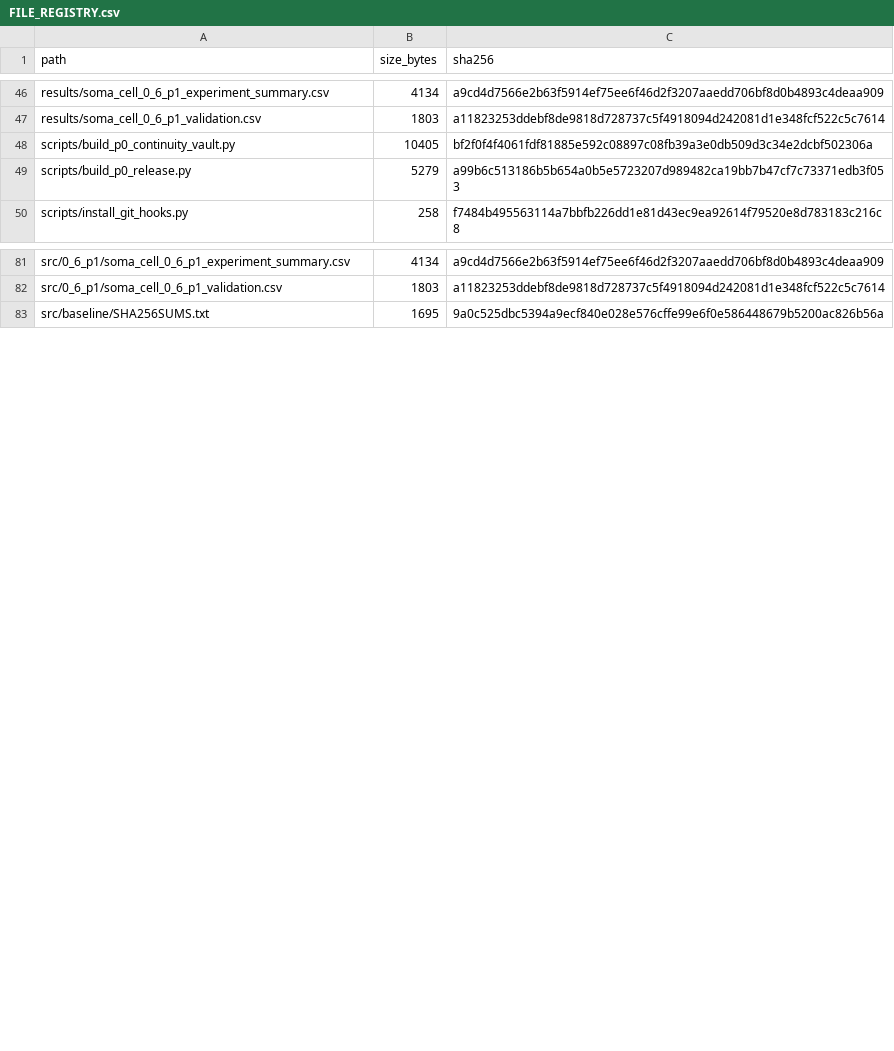
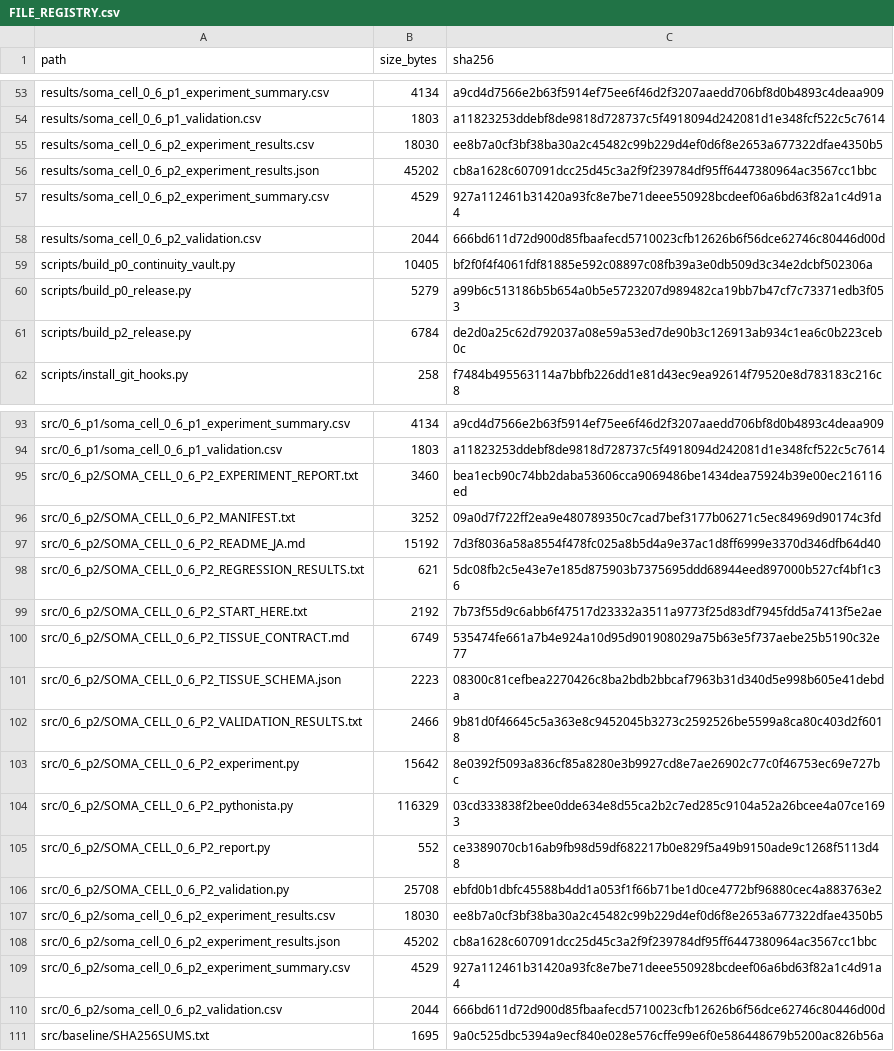
Before and after one commit to halc8312/soma-cell, a CSV file: manifests/FILE_REGISTRY.csv, drawn as a sheet; only a part is shown, gaps mark what is left out; the diff covers the shown part only; the diff names each change by its address in the sheet, - before the commit and + after, or states it on an @@ line.

Commit message:
Implement and validate SOMA-CELL 0.6-P2

```diff
--- a/manifests/FILE_REGISTRY.csv
+++ b/manifests/FILE_REGISTRY.csv
+row 55: results/soma_cell_0_6_p2_experiment_results.csv | 18030 | ee8b7a0cf3bf38ba30a2c45482c99b229d4ef0d6f8e2653a677322dfae4350b5
+row 56: results/soma_cell_0_6_p2_experiment_results.json | 45202 | cb8a1628c607091dcc25d45c3a2f9f239784df95ff6447380964ac3567cc1bbc
+row 57: results/soma_cell_0_6_p2_experiment_summary.csv | 4529 | 927a112461b31420a93fc8e7be71deee550928bcdeef06a6bd63f82a1c4d91a4
+row 58: results/soma_cell_0_6_p2_validation.csv | 2044 | 666bd611d72d900d85fbaafecd5710023cfb12626b6f56dce62746c80446d00d
+row 61: scripts/build_p2_release.py | 6784 | de2d0a25c62d792037a08e59a53ed7de90b3c126913ab934c1ea6c0b223ceb0c
+row 95: src/0_6_p2/SOMA_CELL_0_6_P2_EXPERIMENT_REPORT.txt | 3460 | bea1ecb90c74bb2daba53606cca9069486be1434dea75924b39e00ec216116ed
+row 96: src/0_6_p2/SOMA_CELL_0_6_P2_MANIFEST.txt | 3252 | 09a0d7f722ff2ea9e480789350c7cad7bef3177b06271c5ec84969d90174c3fd
+row 97: src/0_6_p2/SOMA_CELL_0_6_P2_README_JA.md | 15192 | 7d3f8036a58a8554f478fc025a8b5d4a9e37ac1d8ff6999e3370d346dfb64d40
+row 98: src/0_6_p2/SOMA_CELL_0_6_P2_REGRESSION_RESULTS.txt | 621 | 5dc08fb2c5e43e7e185d875903b7375695ddd68944eed897000b527cf4bf1c36
+row 99: src/0_6_p2/SOMA_CELL_0_6_P2_START_HERE.txt | 2192 | 7b73f55d9c6abb6f47517d23332a3511a9773f25d83df7945fdd5a7413f5e2ae
+row 100: src/0_6_p2/SOMA_CELL_0_6_P2_TISSUE_CONTRACT.md | 6749 | 535474fe661a7b4e924a10d95d901908029a75b63e5f737aebe25b5190c32e77
+row 101: src/0_6_p2/SOMA_CELL_0_6_P2_TISSUE_SCHEMA.json | 2223 | 08300c81cefbea2270426c8ba2bdb2bbcaf7963b31d340d5e998b605e41debda
+row 102: src/0_6_p2/SOMA_CELL_0_6_P2_VALIDATION_RESULTS.txt | 2466 | 9b81d0f46645c5a363e8c9452045b3273c2592526be5599a8ca80c403d2f6018
+row 103: src/0_6_p2/SOMA_CELL_0_6_P2_experiment.py | 15642 | 8e0392f5093a836cf85a8280e3b9927cd8e7ae26902c77c0f46753ec69e727bc
+row 104: src/0_6_p2/SOMA_CELL_0_6_P2_pythonista.py | 116329 | 03cd333838f2bee0dde634e8d55ca2b2c7ed285c9104a52a26bcee4a07ce1693
+row 105: src/0_6_p2/SOMA_CELL_0_6_P2_report.py | 552 | ce3389070cb16ab9fb98d59df682217b0e829f5a49b9150ade9c1268f5113d48
+row 106: src/0_6_p2/SOMA_CELL_0_6_P2_validation.py | 25708 | ebfd0b1dbfc45588b4dd1a053f1f66b71be1d0ce4772bf96880cec4a883763e2
+row 107: src/0_6_p2/soma_cell_0_6_p2_experiment_results.csv | 18030 | ee8b7a0cf3bf38ba30a2c45482c99b229d4ef0d6f8e2653a677322dfae4350b5
+row 108: src/0_6_p2/soma_cell_0_6_p2_experiment_results.json | 45202 | cb8a1628c607091dcc25d45c3a2f9f239784df95ff6447380964ac3567cc1bbc
+row 109: src/0_6_p2/soma_cell_0_6_p2_experiment_summary.csv | 4529 | 927a112461b31420a93fc8e7be71deee550928bcdeef06a6bd63f82a1c4d91a4
+row 110: src/0_6_p2/soma_cell_0_6_p2_validation.csv | 2044 | 666bd611d72d900d85fbaafecd5710023cfb12626b6f56dce62746c80446d00d
```
Also changed, not shown: 8 added rows elsewhere in this file, 27 other files.
